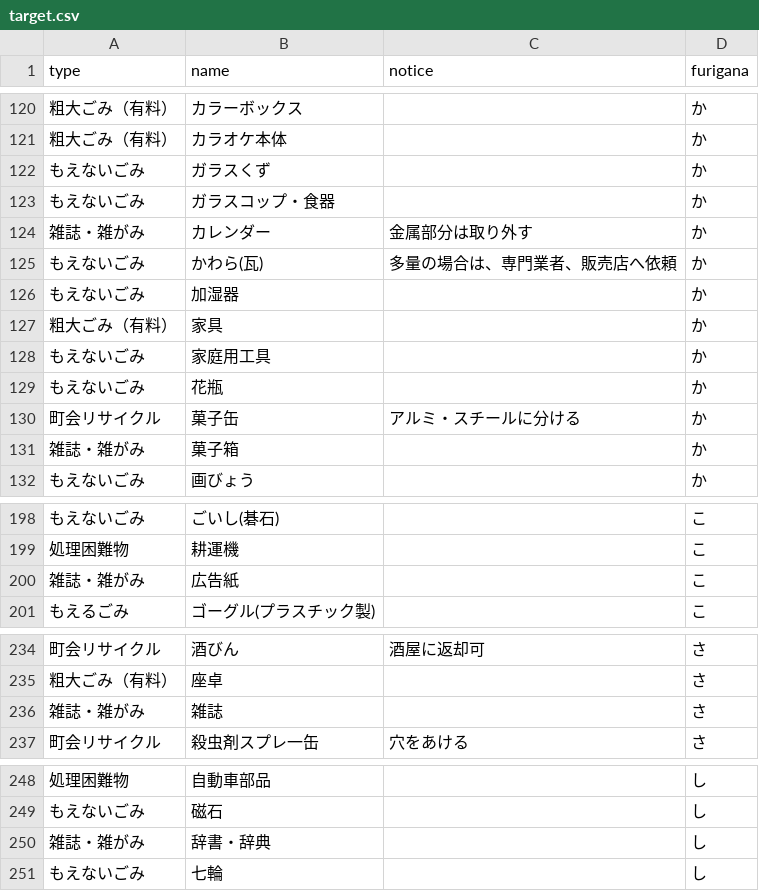
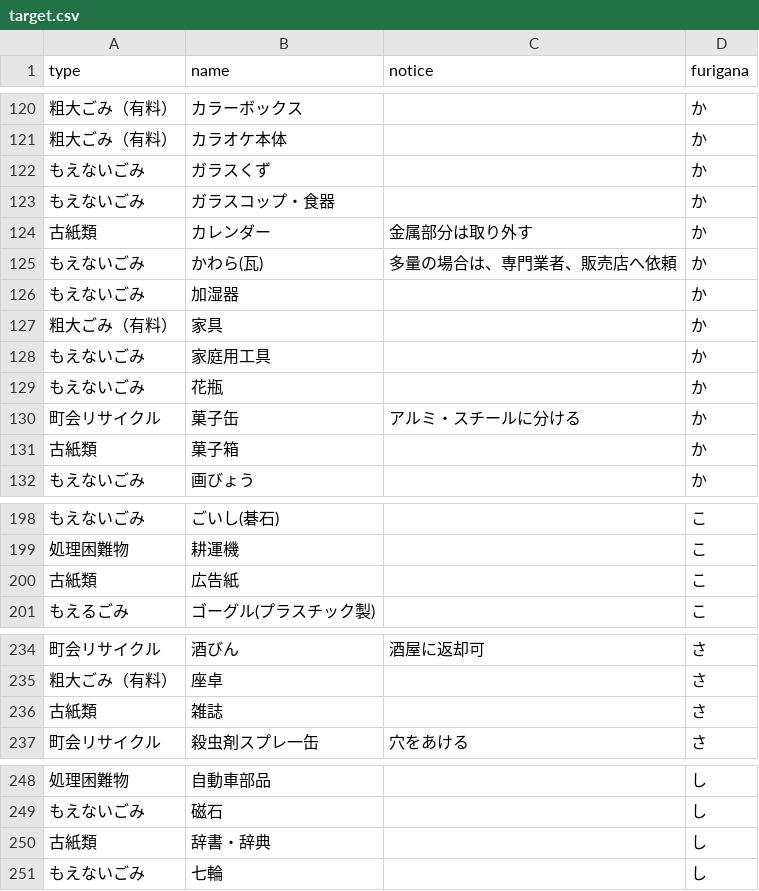
Before and after one commit to uchinada5374/5374, a CSV file: data/target.csv, drawn as a sheet; only a part is shown, gaps mark what is left out; the diff covers the shown part only.

```diff
--- a/data/target.csv
+++ b/data/target.csv
@@ -123,3 +123,3 @@
 もえないごみ,ガラスコップ・食器,,か
-雑誌・雑がみ,カレンダー,金属部分は取り外す,か
+古紙類,カレンダー,金属部分は取り外す,か
 もえないごみ,かわら(瓦),多量の場合は、専門業者、販売店へ依頼,か
@@ -130,3 +130,3 @@
 町会リサイクル,菓子缶,アルミ・スチールに分ける,か
-雑誌・雑がみ,菓子箱,,か
+古紙類,菓子箱,,か
 もえないごみ,画びょう,,か
@@ -199,3 +199,3 @@
 処理困難物,耕運機,,こ
-雑誌・雑がみ,広告紙,,こ
+古紙類,広告紙,,こ
 もえるごみ,ゴーグル(プラスチック製),,こ
@@ -235,3 +235,3 @@
 粗大ごみ（有料）,座卓,,さ
-雑誌・雑がみ,雑誌,,さ
+古紙類,雑誌,,さ
 町会リサイクル,殺虫剤スプレ一缶,穴をあける,さ
@@ -249,3 +249,3 @@
 もえないごみ,磁石,,し
-雑誌・雑がみ,辞書・辞典,,し
+古紙類,辞書・辞典,,し
 もえないごみ,七輪,,し
```
Also changed, not shown: 20 edited cells elsewhere in this file, data/area_days.csv, data/remarks.csv, 1 other file.
